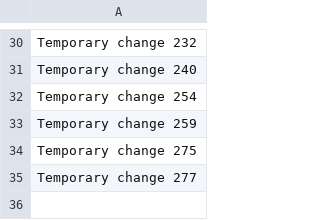
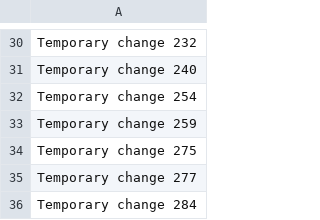
Before and after one commit to jaydeartist/jayde, a CSV file: data.csv, drawn as a sheet; only a part is shown, gaps mark what is left out.

```diff
--- a/data.csv
+++ b/data.csv
@@ -35 +35,2 @@ Temporary change 275
 Temporary change 277
+Temporary change 284
```
